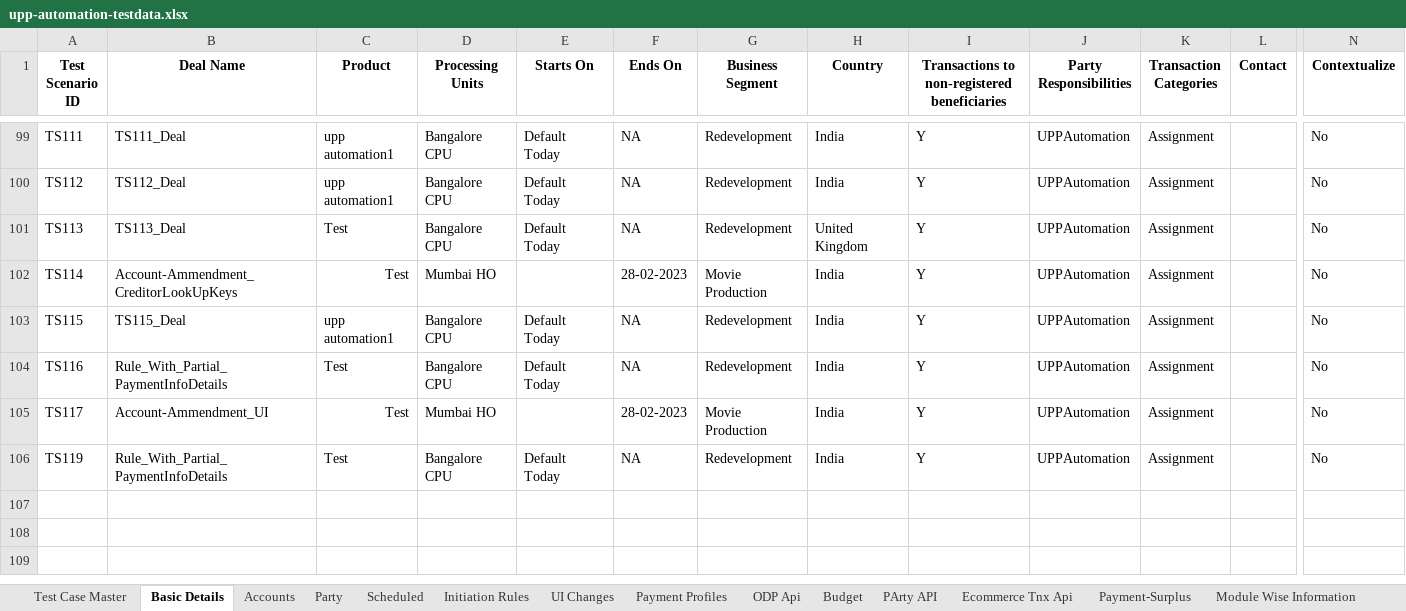
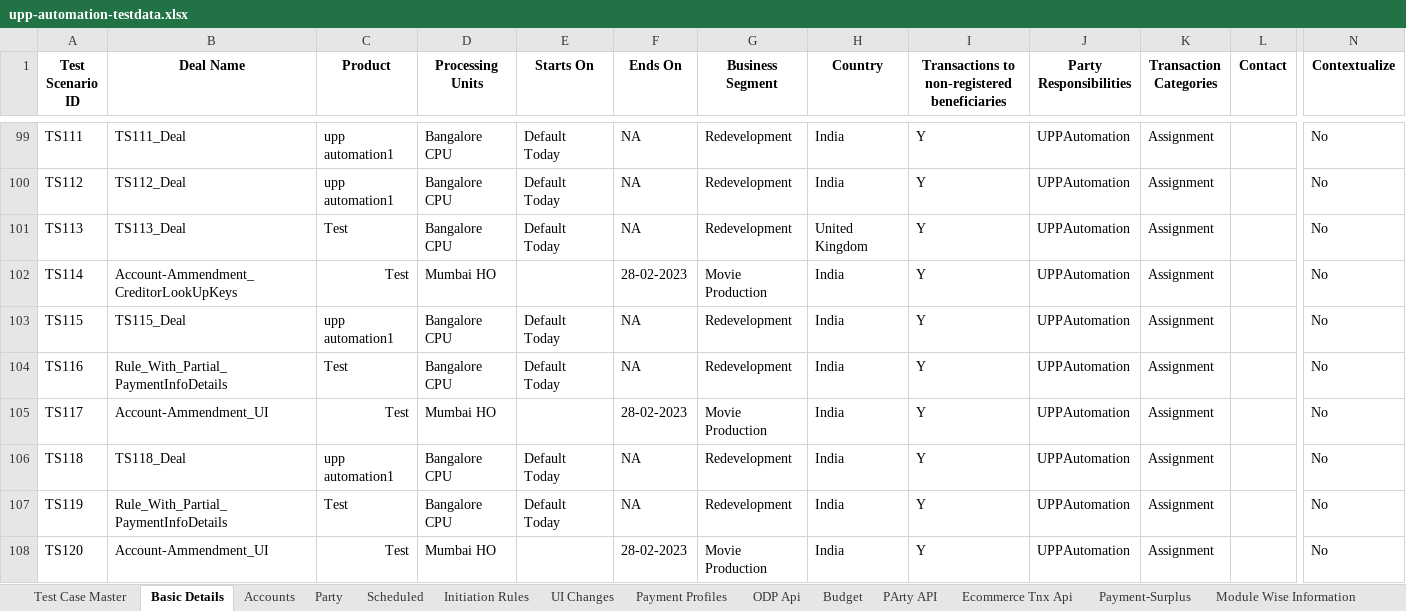
Before and after one commit to deepakdude938/upp, an Excel workbook: src/main/resources/upp-automation-testdata.xlsx, sheet Basic Details, drawn as a sheet; only a part is shown, gaps mark what is left out; values as stored, in another font and other column widths than the file's, no borders; charts and pictures not drawn; rows hold the shown columns only; the diff names each change by its address in the sheet, - before the commit and + after, or states it on an @@ line.

Commit message:
Update upp-automation-testdata.xlsx

```diff
--- a/src/main/resources/upp-automation-testdata.xlsx (sheet Basic Details)
+++ b/src/main/resources/upp-automation-testdata.xlsx (sheet Basic Details)
+row 106: TS118 | TS118_Deal | upp automation1 | Bangalore CPU | Default Today | NA | Redevelopment | India | Y | UPPAutomation | Assignment |  | No
+row 108: TS120 | Account-Ammendment_UI | Test | Mumbai HO |  | 28-02-2023 | Movie Production | India | Y | UPPAutomation | Assignment |  | No
```
Also changed, not shown: sheet Party, sheet Txn Maker, sheet Accounts, sheet Test Case Master.
